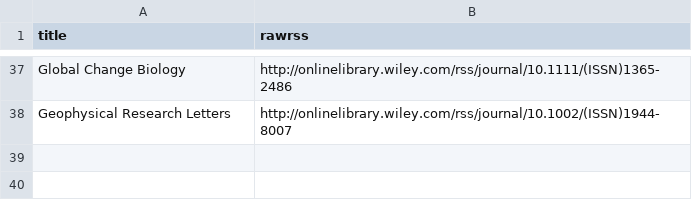
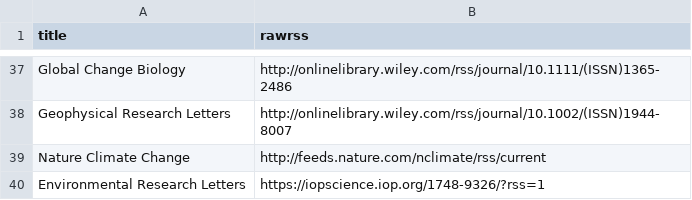
Before and after one commit to feedpapers/limnopapers, a CSV file: limnopapers/journals.csv, drawn as a sheet; only a part is shown, gaps mark what is left out; the diff names each change by its address in the sheet, - before the commit and + after, or states it on an @@ line.

Commit message:
add erl closes #55, add nature clim change, closes #56

```diff
--- a/limnopapers/journals.csv
+++ b/limnopapers/journals.csv
+row 39: Nature Climate Change | http://feeds.nature.com/nclimate/rss/current
+row 40: Environmental Research Letters | https://iopscience.iop.org/1748-9326/?rss=1
```
Also changed, not shown: limnopapers/keywords.csv, 1 other file.
